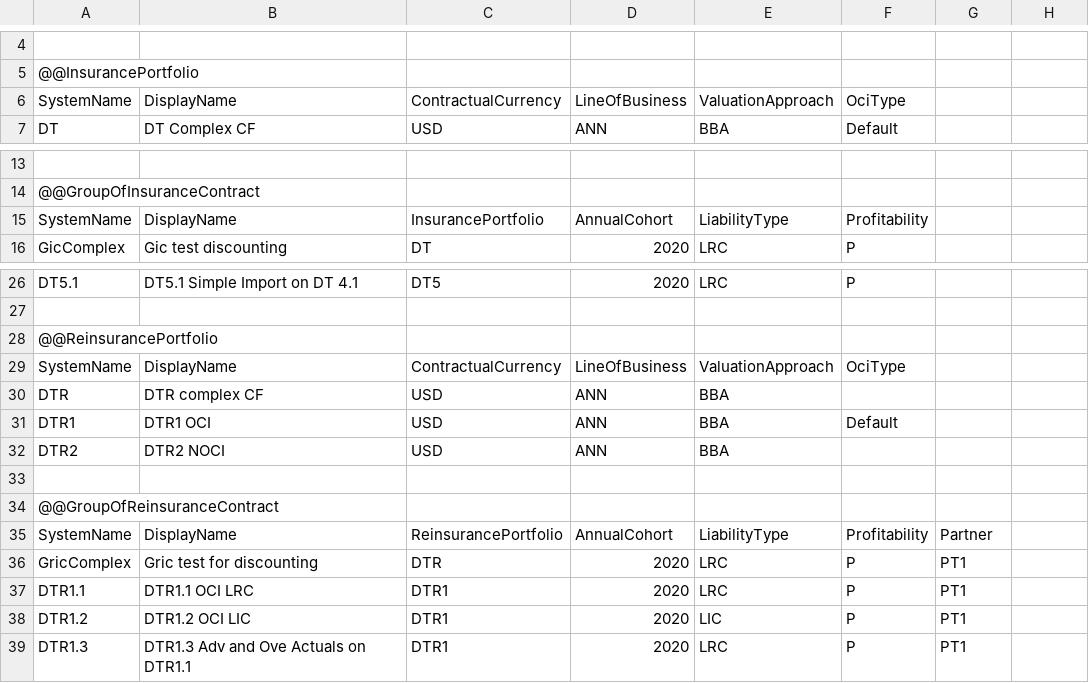
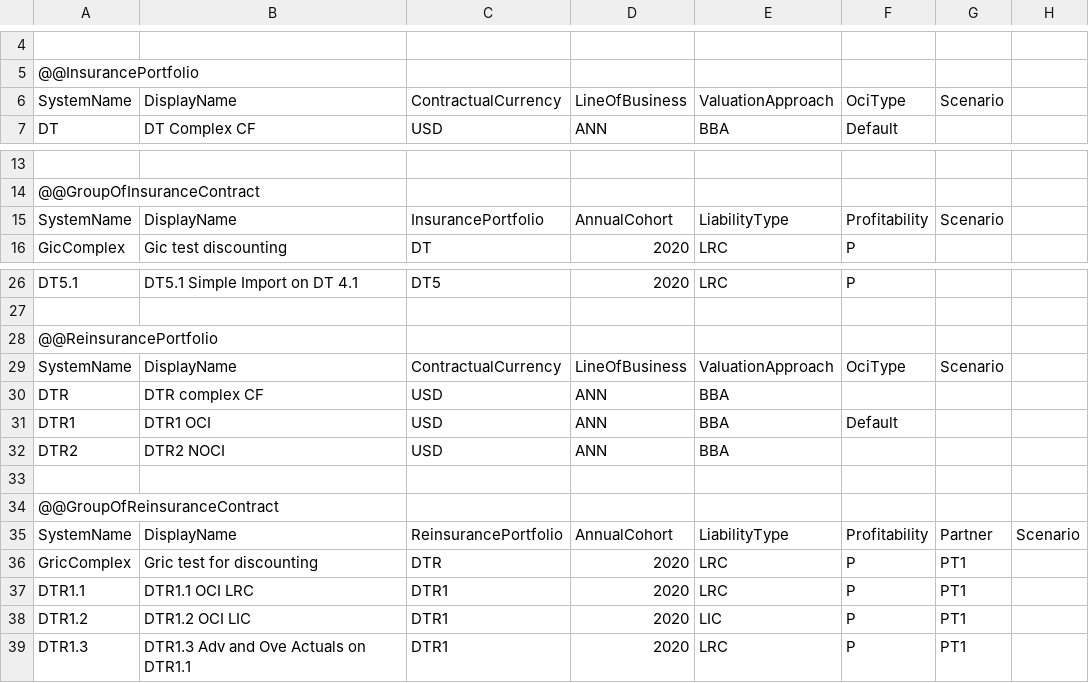
Before and after one commit to Systemorph/IFRS17CalculationEngine, a CSV file: ifrs17-template/Files/DataNodes/DataNodes_CH.csv, drawn as a sheet; only a part is shown, gaps mark what is left out; the diff names each change by its address in the sheet, - before the commit and + after, or states it on an @@ line.

Commit message:
scenario avalinade for datanodes

```diff
--- a/ifrs17-template/Files/DataNodes/DataNodes_CH.csv
+++ b/ifrs17-template/Files/DataNodes/DataNodes_CH.csv
-G6: (empty)
+G6: Scenario
-G15: (empty)
+G15: Scenario
-G29: (empty)
+G29: Scenario
-H35: (empty)
+H35: Scenario
```
Also changed, not shown: 3 other files.
